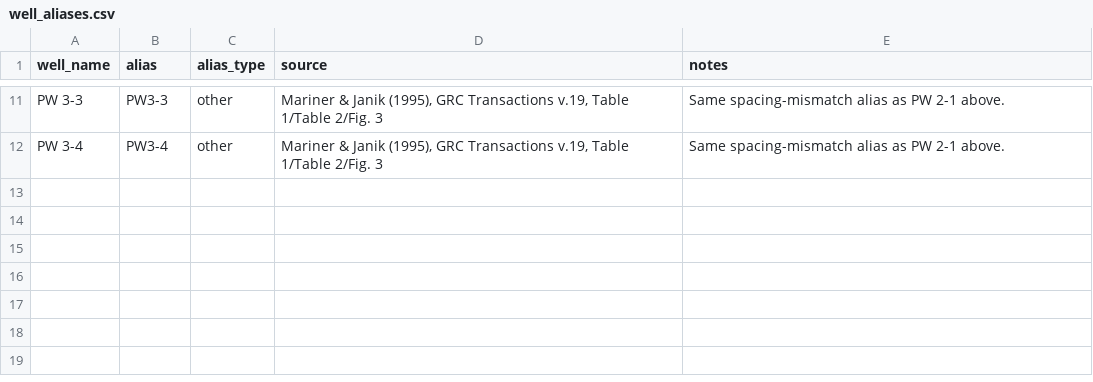
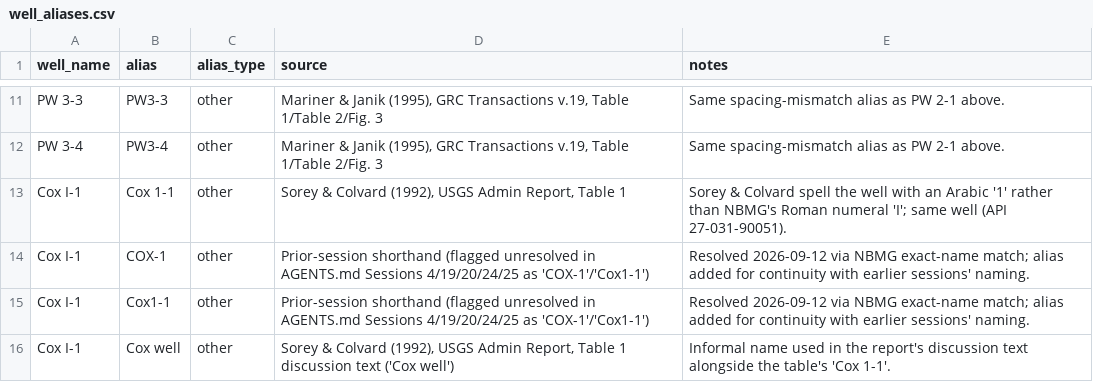
Before and after one commit to tylerirvin543/Steamboat_Creek_Geochemistry_Database, a CSV file: data/raw/wells/well_aliases.csv, drawn as a sheet; only a part is shown, gaps mark what is left out; the diff names each change by its address in the sheet, - before the commit and + after, or states it on an @@ line.

Commit message:
Sessions 27-28: integrate Sorey & Colvard (1992) historical baseline
Session 27:
- New notebook notebooks/07_historical_context_sorey1992.qmd, the living
  reference for this thread (mirrors 01/05/06's convention).
- Ingested Sorey & Colvard (1992) Table 1 chemistry (10 dated samples,
  1950-1991) for the first time via ingest_historical_sorey1992.R,
  wired into run_pipeline.R as RUN_INGEST$historical_sorey1992.
- Cross-referenced every well/spring/site named in the report against
  Wells/Well_Aliases/Locations -- several (Boyd, Rogers, Jeppson,
  Curti, Rhodes Road) were already independently resolved from
  unrelated sources, a real cross-validation.
- Confirmed Cl/B ratio consistency between 1990-91 and 2024-2026 real
  thermal samples (~19-23), and assembled a 1955-2026 discharge-through-
  time comparison (White 1968 through this project's 2026 poster).
- Documented barometric efficiency as a recommended, not-yet-runnable
  capability (no barometric-pressure parameter exists in this database).
- Added full citation to website/references.Rmd and
  docs/literature/annotated_bibliography.qmd; new 'A Longer Baseline'
  section on website/results.Rmd; tie-in on website/project.Rmd.
- Fixed a NULL-geometry bug in export_geopackage.R's major_ions layer,
  triggered by new coordinate-less provisional Locations rows.

Session 28 (follow-up):
- Resolved 83A-6 and Cox I-1 via exact NBMG Geothermal_Wells name
  matches (data/raw/wells/sorey1992_nbmg_resolved_wells.csv,
  register_sorey1992_resolved_wells()).
- Discovered 'GS-58'/'GS-59' are OCR artifacts -- the report's own
  footnote superscripts (8, 9) fused onto a single real well, GS-5, by
  the PDF's OCR layer. Both resolved to GS-5's real NBMG coordinate.
- Extended ingest_historical_sorey1992.R with a coordinate/identity
  backfill path so previously-unresolved Locations rows self-heal once
  a resolution becomes available, without ever overwriting confirmed
  data.
- Fixed a 2-digit-year date-parsing bug in ingest_well_logs.R's
  .safe_completion_date() (R's %Y silently accepts a 2-digit year
  instead of failing) that had produced one malformed
  Water_Level_Observations timestamp ('7-07-10'); corrected to
  2007-07-10.
- Added Well_Aliases entries for Cox I-1 spelling variants
  (Cox 1-1/COX-1/Cox1-1/Cox well).

```diff
--- a/data/raw/wells/well_aliases.csv
+++ b/data/raw/wells/well_aliases.csv
+row 13: Cox I-1 | Cox 1-1 | other | Sorey & Colvard (1992), USGS Admin Report, Table 1 | Sorey & Colvard spell the well with an Arabic '1' rather than NBMG's Roman numeral 'I'; same well (API 27-031-90051).
+row 14: Cox I-1 | COX-1 | other | Prior-session shorthand (flagged unresolved in AGENTS.md Sessions 4/19/20/24/25 as 'COX-1'/'Cox1-1') | Resolved 2026-09-12 via NBMG exact-name match; alias added for continuity with earlier sessions' naming.
+row 15: Cox I-1 | Cox1-1 | other | Prior-session shorthand (flagged unresolved in AGENTS.md Sessions 4/19/20/24/25 as 'COX-1'/'Cox1-1') | Resolved 2026-09-12 via NBMG exact-name match; alias added for continuity with earlier sessions' naming.
+row 16: Cox I-1 | Cox well | other | Sorey & Colvard (1992), USGS Admin Report, Table 1 discussion text ('Cox well') | Informal name used in the report's discussion text alongside the table's 'Cox 1-1'.
```
Also changed, not shown: data/derived/data_availability/data_availability.csv, docs/data/chem_by_site.csv, 25 other files.
